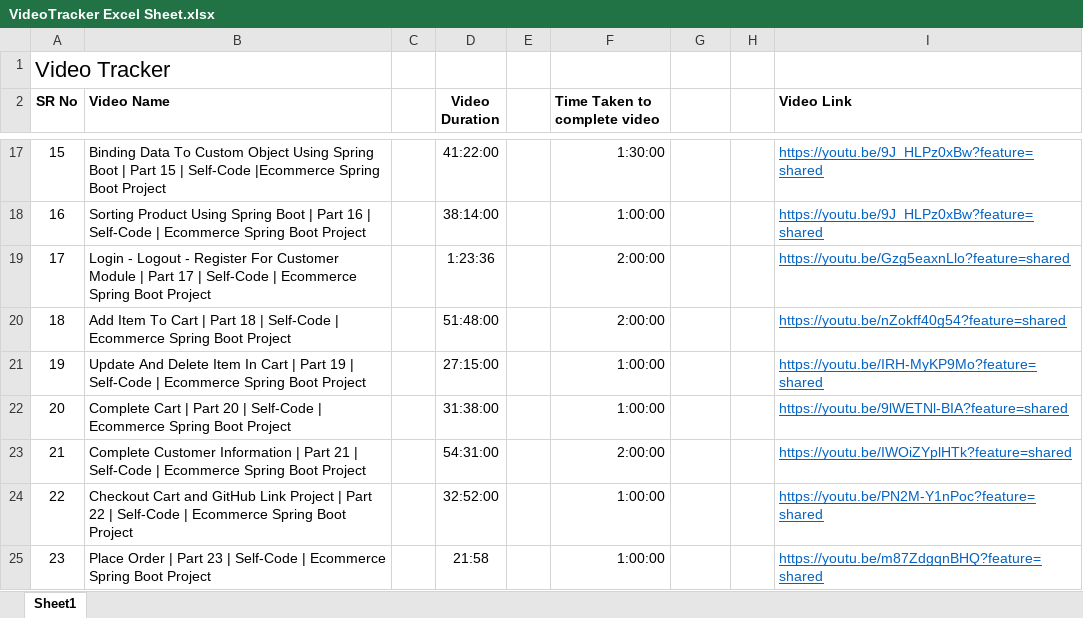
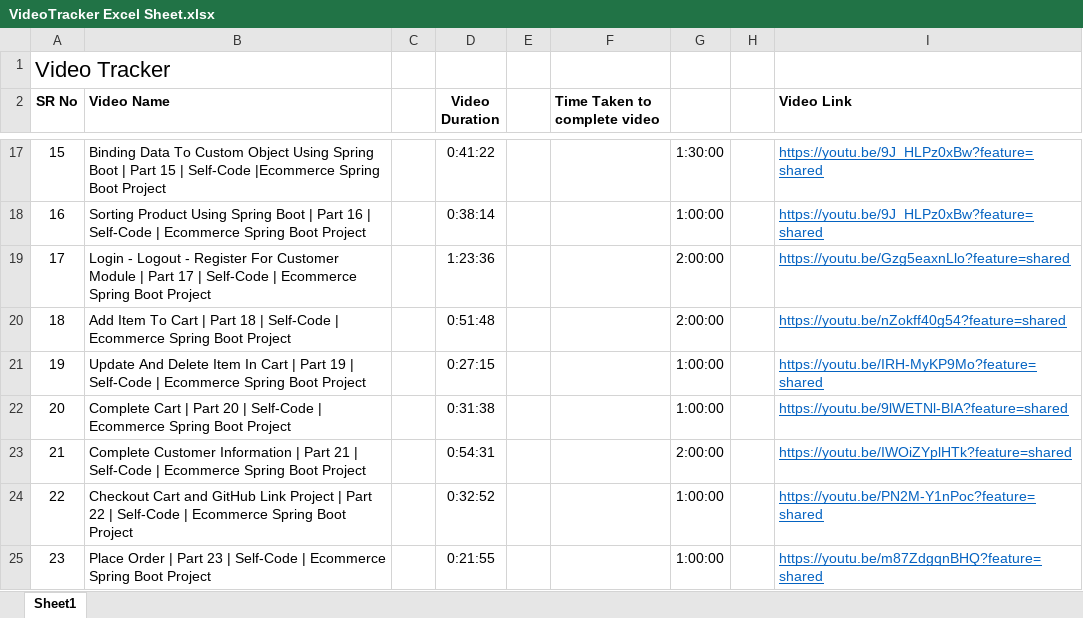
Before and after one commit to BharatGayki/My-Projects, an Excel workbook: VideoTracker Excel Sheet.xlsx, sheet Sheet1, drawn as a sheet; only a part is shown, gaps mark what is left out; values as stored, in another font and other column widths than the file's, no borders; the diff covers the shown part only; the diff names each change by its address in the sheet, - before the commit and + after, or states it on an @@ line.

```diff
--- a/VideoTracker Excel Sheet.xlsx (sheet Sheet1)
+++ b/VideoTracker Excel Sheet.xlsx (sheet Sheet1)
-D17 (Video Duration): 41:22:00
+D17 (Video Duration): 0:41:22
-F17 (Time Taken to complete video): 1:30:00
+F17 (Time Taken to complete video): (empty)
-G17: (empty)
+G17: 1:30:00
-D18 (Video Duration): 38:14:00
+D18 (Video Duration): 0:38:14
-F18 (Time Taken to complete video): 1:00:00
+F18 (Time Taken to complete video): (empty)
-G18: (empty)
+G18: 1:00:00
-F19:F20 (Time Taken to complete video): 2:00:00
+F19:F20 (Time Taken to complete video): (empty)
-G19:G20: (empty)
+G19:G20: 2:00:00
-D20 (Video Duration): 51:48:00
+D20 (Video Duration): 0:51:48
-D21 (Video Duration): 27:15:00
+D21 (Video Duration): 0:27:15
-F21:F22 (Time Taken to complete video): 1:00:00
+F21:F22 (Time Taken to complete video): (empty)
-G21:G22: (empty)
+G21:G22: 1:00:00
-D22 (Video Duration): 31:38:00
+D22 (Video Duration): 0:31:38
-D23 (Video Duration): 54:31:00
+D23 (Video Duration): 0:54:31
-F23 (Time Taken to complete video): 2:00:00
+F23 (Time Taken to complete video): (empty)
-G23: (empty)
+G23: 2:00:00
-D24 (Video Duration): 32:52:00
+D24 (Video Duration): 0:32:52
-F24:F25 (Time Taken to complete video): 1:00:00
+F24:F25 (Time Taken to complete video): (empty)
-G24:G25: (empty)
+G24:G25: 1:00:00
-D25 (Video Duration): 21:58
+D25 (Video Duration): 0:21:55
```
Also changed, not shown: 38 edited cells and cell formats elsewhere in this sheet.
